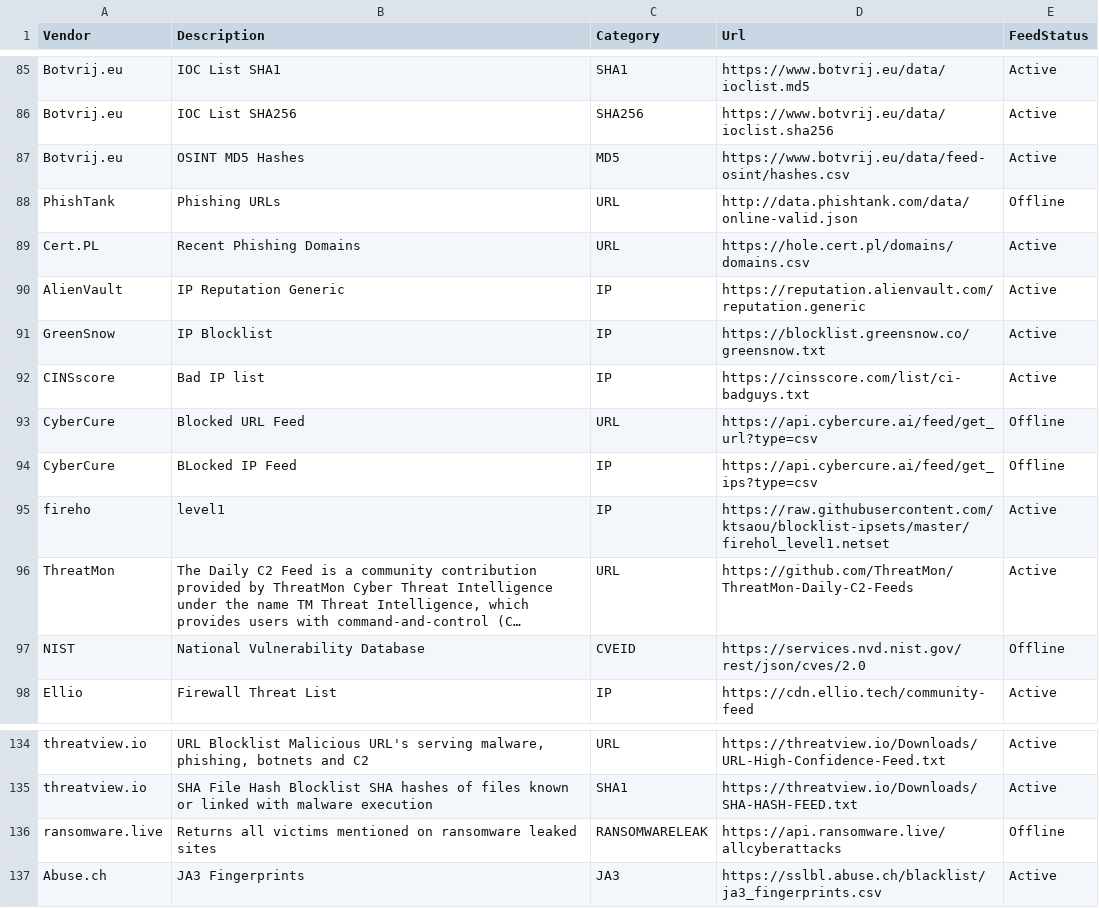
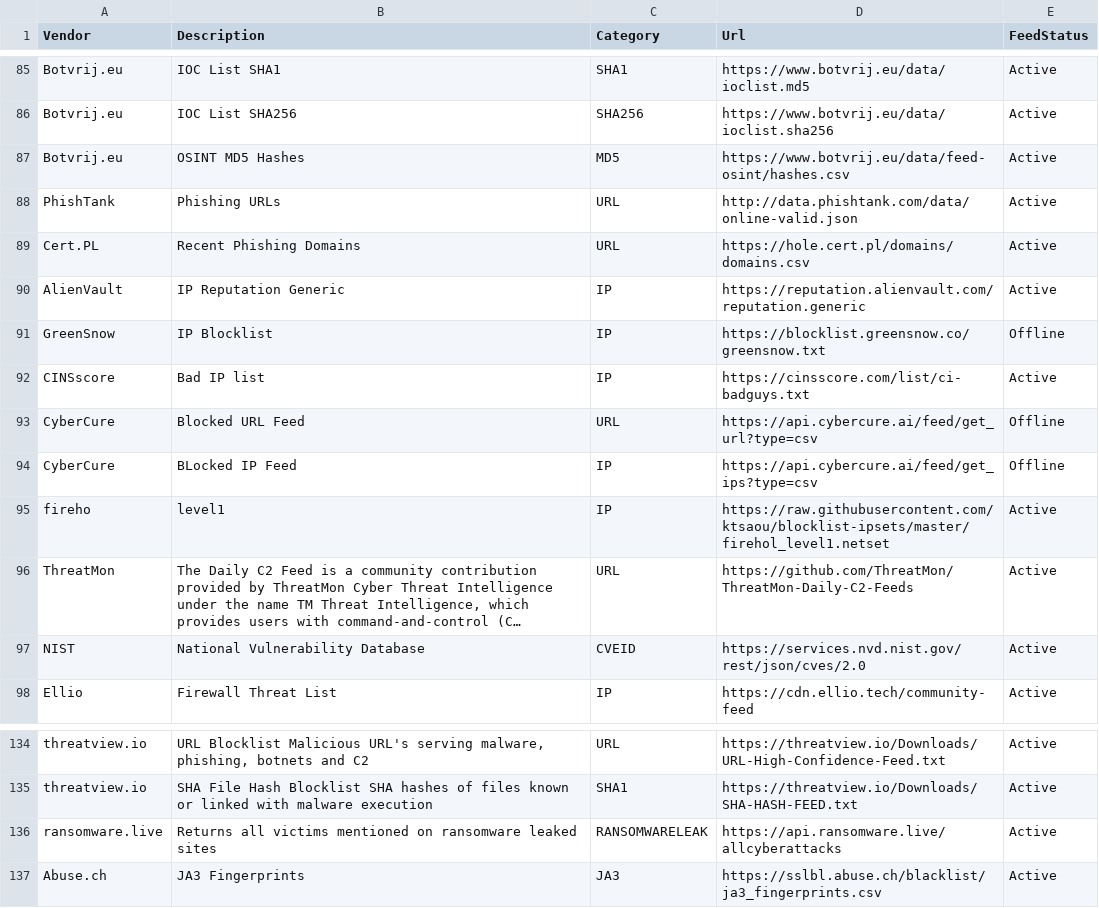
Before and after one commit to Bert-JanP/Open-Source-Threat-Intel-Feeds, a CSV file: ThreatIntelFeeds.csv, drawn as a sheet; only a part is shown, gaps mark what is left out; long unchanged cells end in …; the diff names each change by its address in the sheet, - before the commit and + after, or states it on an @@ line.

```diff
--- a/ThreatIntelFeeds.csv
+++ b/ThreatIntelFeeds.csv
-E88 (FeedStatus): Offline
+E88 (FeedStatus): Active
-E91 (FeedStatus): Active
+E91 (FeedStatus): Offline
-E97 (FeedStatus): Offline
+E97 (FeedStatus): Active
-E136 (FeedStatus): Offline
+E136 (FeedStatus): Active
```
